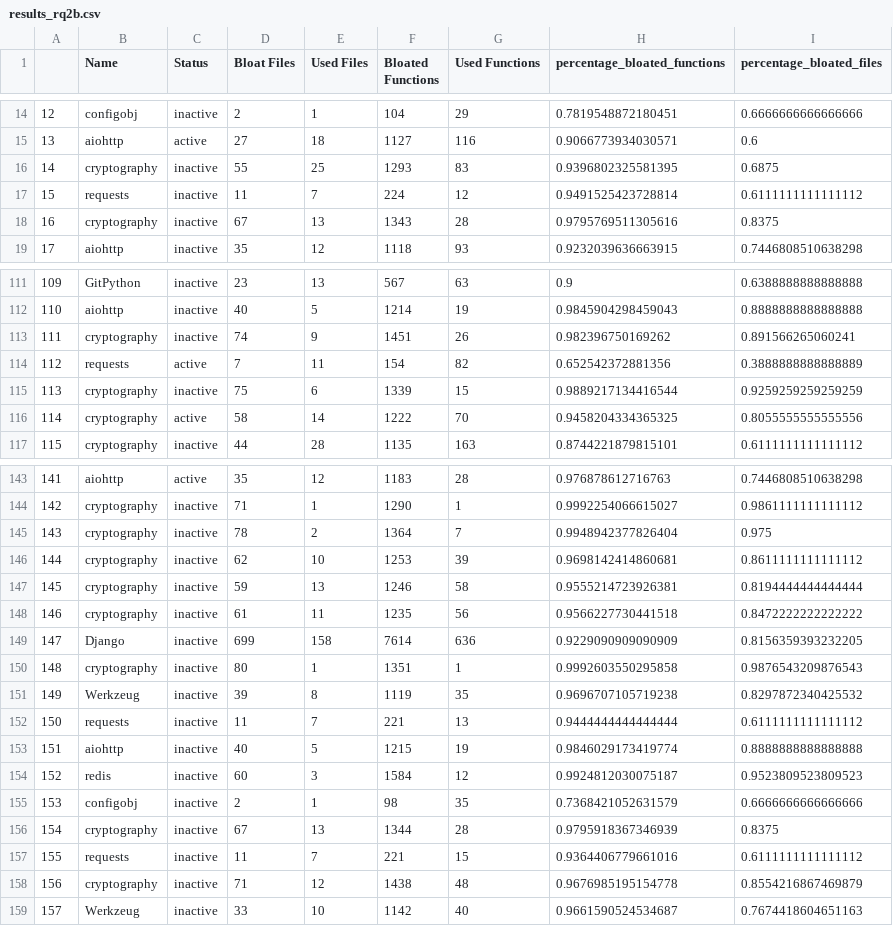
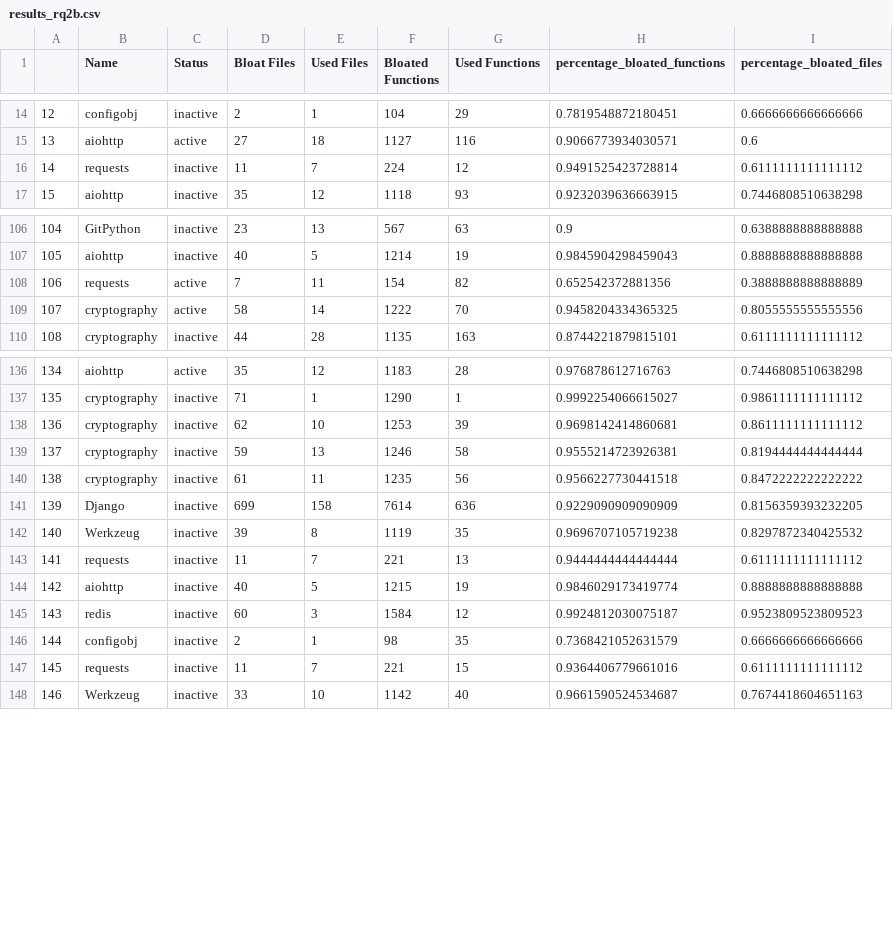
Before and after one commit to gdrosos/bloat-study-artifact, a CSV file: analysis/data/results_rq2b.csv, drawn as a sheet; only a part is shown, gaps mark what is left out; removed rows and columns are numbered as before the commit, all else as after; the diff covers the shown part only; the diff names each change by its address in the sheet, - before the commit and + after, or states it on an @@ line.

Commit message:
Update rq2 results

```diff
--- a/analysis/data/results_rq2b.csv
+++ b/analysis/data/results_rq2b.csv
-row 16: 14 | cryptography | inactive | 55 | 25 | 1293 | 83 | 0.9396802325581395 | 0.6875
@@ column A renumbered from row 16 down @@
-row 18: 16 | cryptography | inactive | 67 | 13 | 1343 | 28 | 0.9795769511305616 | 0.8375
-row 113: 111 | cryptography | inactive | 74 | 9 | 1451 | 26 | 0.982396750169262 | 0.891566265060241
-row 115: 113 | cryptography | inactive | 75 | 6 | 1339 | 15 | 0.9889217134416544 | 0.9259259259259259
-row 145: 143 | cryptography | inactive | 78 | 2 | 1364 | 7 | 0.9948942377826404 | 0.975
-row 150: 148 | cryptography | inactive | 80 | 1 | 1351 | 1 | 0.9992603550295858 | 0.9876543209876543
-row 156: 154 | cryptography | inactive | 67 | 13 | 1344 | 28 | 0.9795918367346939 | 0.8375
-row 158: 156 | cryptography | inactive | 71 | 12 | 1438 | 48 | 0.9676985195154778 | 0.8554216867469879
```
Also changed, not shown: 3 removed rows elsewhere in this file, 5 other files.
